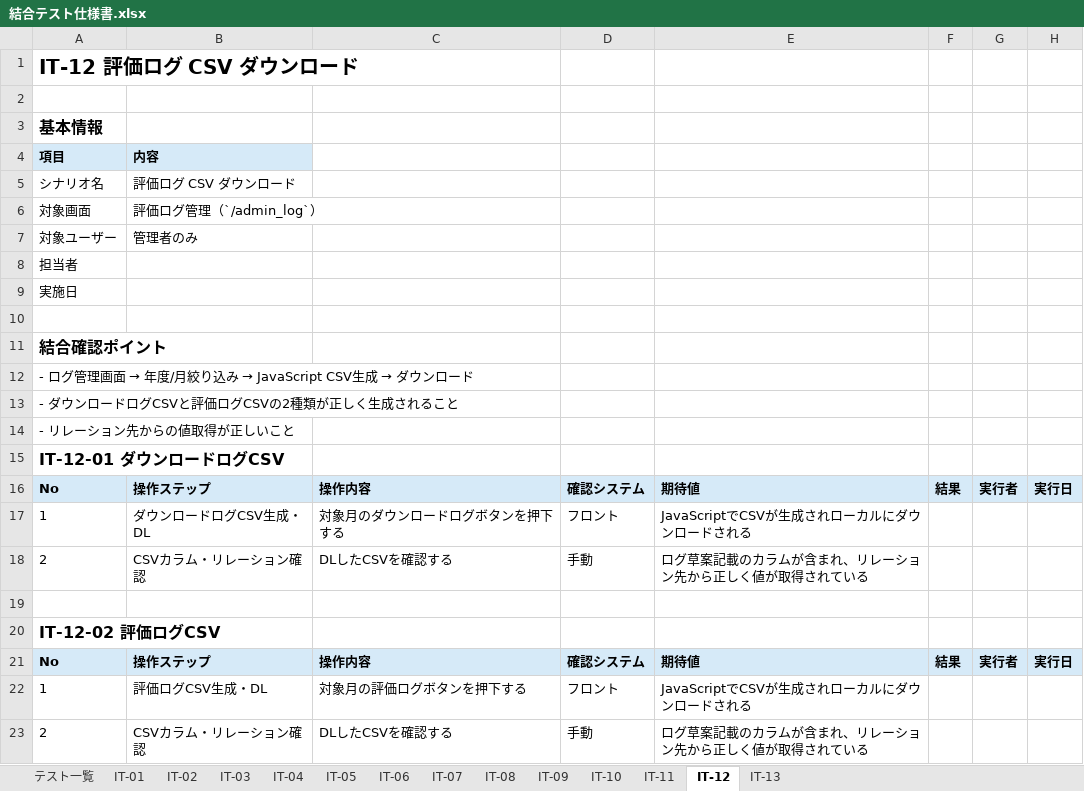
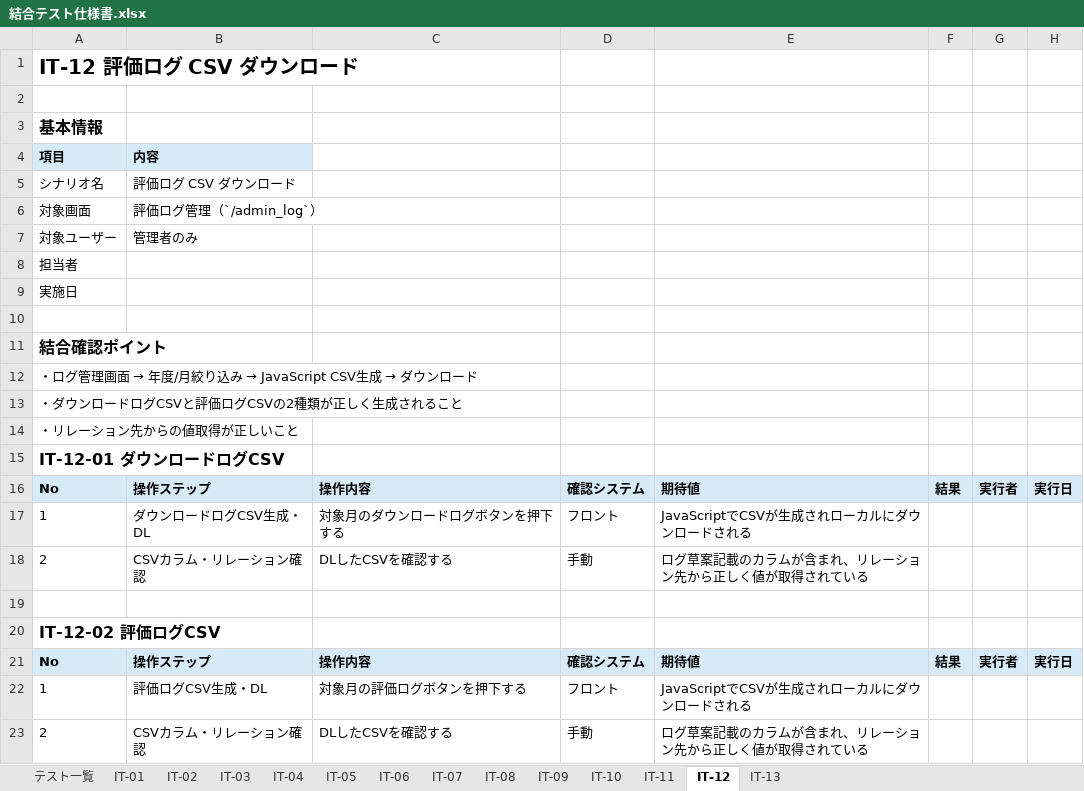
Before and after one commit to sol-111/brother-docs, an Excel workbook: documents/3_test/02_integration/結合テスト仕様書.xlsx, sheet IT-12, drawn as a sheet; values as stored, in another font and other column widths than the file's, no borders; the diff names each change by its address in the sheet, - before the commit and + after, or states it on an @@ line.

```diff
--- a/documents/3_test/02_integration/結合テスト仕様書.xlsx (sheet IT-12)
+++ b/documents/3_test/02_integration/結合テスト仕様書.xlsx (sheet IT-12)
-A12: - ログ管理…
+A12: ・ログ管理…
-A13: - ダウンロードログCSVと評価ログCSVの2種類が正しく生成されること
+A13: ・ダウンロードログCSVと評価ログCSVの2種類が正しく生成されること
-A14: - リレーション先からの値取得が正しいこと
+A14: ・リレーション先からの値取得が正しいこと
```
Also changed, not shown: sheet IT-06, sheet IT-07, sheet IT-10, sheet IT-09, sheet IT-13, sheet IT-08, 7 more sheets, 1 other file.
